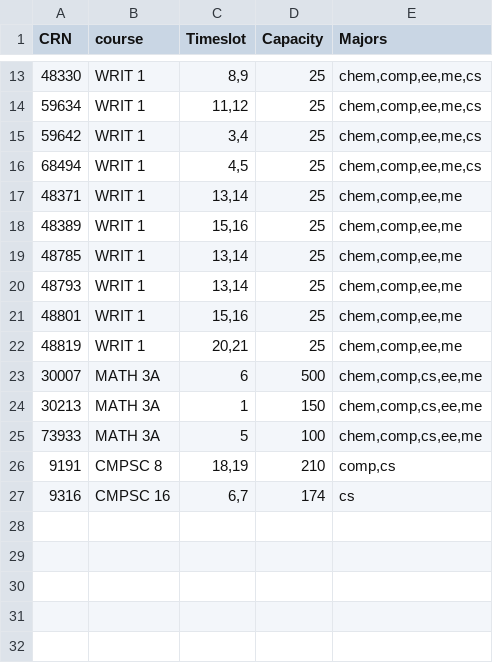
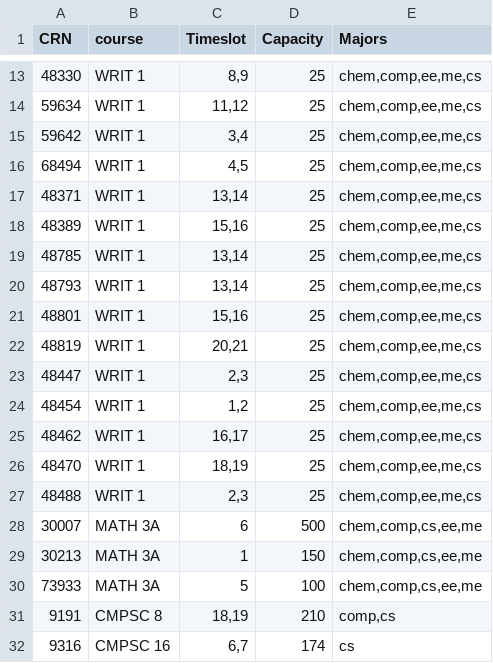
Before and after one commit to tlcayton2/LordsofChaos, a TSV file: sectionData.tsv, drawn as a sheet; only a part is shown, gaps mark what is left out.

```diff
--- a/sectionData.tsv
+++ b/sectionData.tsv
@@ -16,8 +16,13 @@ CRN	course	Timeslot	Capacity	Majors
 68494	WRIT 1	4,5	25	chem,comp,ee,me,cs
-48371	WRIT 1	13,14	25	chem,comp,ee,me
-48389	WRIT 1	15,16	25	chem,comp,ee,me
-48785	WRIT 1	13,14	25	chem,comp,ee,me
-48793	WRIT 1	13,14	25	chem,comp,ee,me
-48801	WRIT 1	15,16	25	chem,comp,ee,me
-48819	WRIT 1	20,21	25	chem,comp,ee,me
+48371	WRIT 1	13,14	25	chem,comp,ee,me,cs
+48389	WRIT 1	15,16	25	chem,comp,ee,me,cs
+48785	WRIT 1	13,14	25	chem,comp,ee,me,cs
+48793	WRIT 1	13,14	25	chem,comp,ee,me,cs
+48801	WRIT 1	15,16	25	chem,comp,ee,me,cs
+48819	WRIT 1	20,21	25	chem,comp,ee,me,cs
+48447	WRIT 1	2,3	25	chem,comp,ee,me,cs
+48454	WRIT 1	1,2	25	chem,comp,ee,me,cs
+48462	WRIT 1	16,17	25	chem,comp,ee,me,cs
+48470	WRIT 1	18,19	25	chem,comp,ee,me,cs
+48488	WRIT 1	2,3	25	chem,comp,ee,me,cs
 30007	MATH 3A	6	500	chem,comp,cs,ee,me
```
Also changed, not shown: 2 other files.
